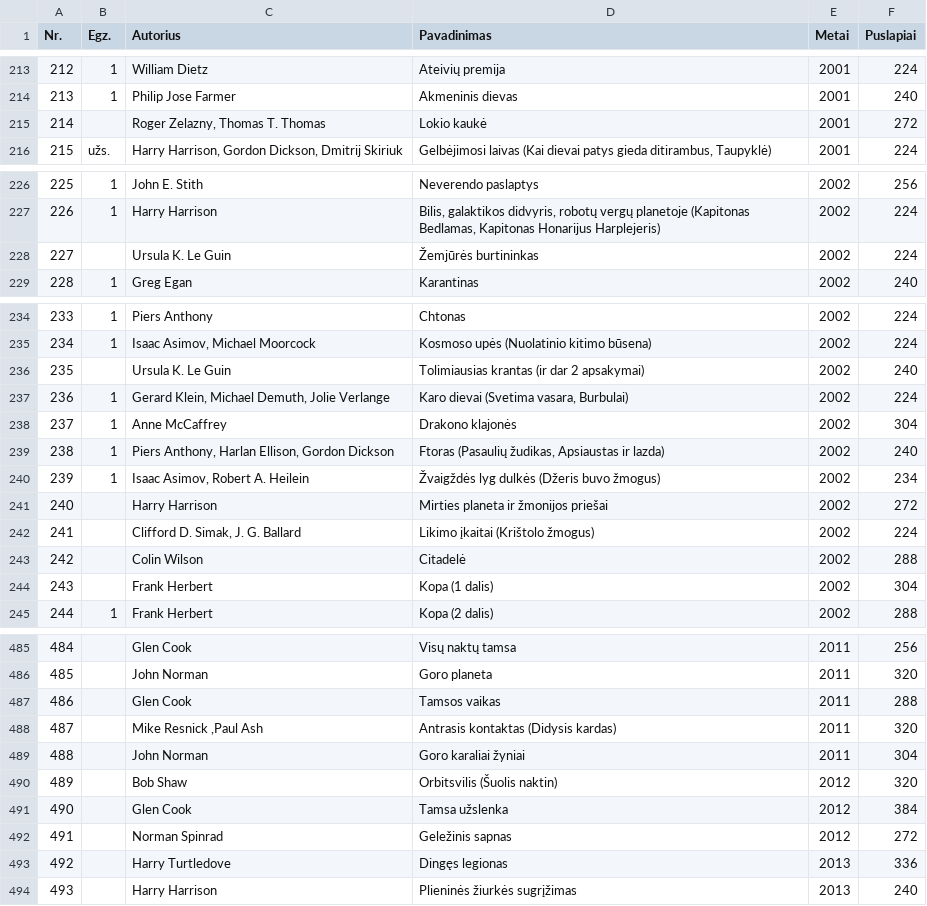
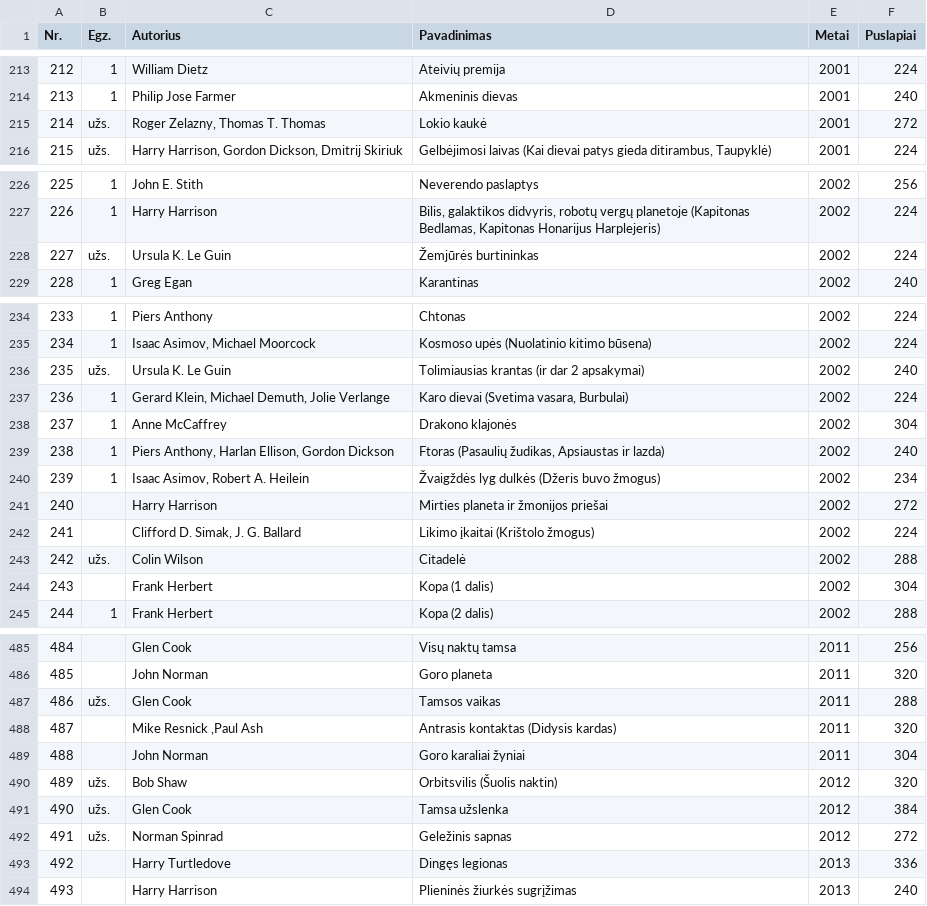
Before and after one commit to jonas-jankauskas/Mano-knygos, a CSV file: eridanas-pfaf.csv, drawn as a sheet; only a part is shown, gaps mark what is left out; the diff covers the shown part only.

Commit message:
Update eridanas-pfaf.csv

```diff
--- a/eridanas-pfaf.csv
+++ b/eridanas-pfaf.csv
@@ -214,3 +214,3 @@ Nr. ,Egz.,Autorius ,Pavadinimas ,Metai ,Puslapiai
 213,1,Philip Jose Farmer,Akmeninis dievas,2001,240
-214,,"Roger Zelazny, Thomas T. Thomas",Lokio kaukė,2001,272
+214,užs.,"Roger Zelazny, Thomas T. Thomas",Lokio kaukė,2001,272
 215,užs.,"Harry Harrison, Gordon Dickson, Dmitrij Skiriuk","Gelbėjimosi laivas (Kai dievai patys gieda ditirambus, Taupyklė)",2001,224
@@ -227,3 +227,3 @@ Nr. ,Egz.,Autorius ,Pavadinimas ,Metai ,Puslapiai
 226,1,Harry Harrison,"Bilis, galaktikos didvyris, robotų vergų planetoje (Kapitonas Bedlamas, Kapitonas Honarijus Harplejeris)",2002,224
-227,,Ursula K. Le Guin,Žemjūrės burtininkas,2002,224
+227,užs.,Ursula K. Le Guin,Žemjūrės burtininkas,2002,224
 228,1,Greg Egan,Karantinas,2002,240
@@ -235,3 +235,3 @@ Nr. ,Egz.,Autorius ,Pavadinimas ,Metai ,Puslapiai
 234,1,"Isaac Asimov, Michael Moorcock",Kosmoso upės (Nuolatinio kitimo būsena) ,2002,224
-235,,Ursula K. Le Guin,Tolimiausias krantas (ir dar 2 apsakymai) ,2002,240
+235,užs.,Ursula K. Le Guin,Tolimiausias krantas (ir dar 2 apsakymai) ,2002,240
 236,1,"Gerard Klein, Michael Demuth, Jolie Verlange","Karo dievai (Svetima vasara, Burbulai)",2002,224
@@ -242,3 +242,3 @@ Nr. ,Egz.,Autorius ,Pavadinimas ,Metai ,Puslapiai
 241,,"Clifford D. Simak, J. G. Ballard",Likimo įkaitai (Krištolo žmogus) ,2002,224
-242,,Colin Wilson,Citadelė,2002,288
+242,užs.,Colin Wilson,Citadelė,2002,288
 243,,Frank Herbert,Kopa (1 dalis),2002,304
@@ -486,8 +486,8 @@ Nr. ,Egz.,Autorius ,Pavadinimas ,Metai ,Puslapiai
 485,,John Norman,Goro planeta,2011,320
-486,,Glen Cook,Tamsos vaikas,2011,288
+486,užs.,Glen Cook,Tamsos vaikas,2011,288
 487,,"Mike Resnick ,Paul Ash",Antrasis kontaktas (Didysis kardas) ,2011,320
 488,,John Norman,Goro karaliai žyniai,2011,304
-489,,Bob Shaw,Orbitsvilis (Šuolis naktin),2012,320
-490,,Glen Cook,Tamsa užslenka,2012,384
-491,,Norman Spinrad,Geležinis sapnas,2012,272
+489,užs.,Bob Shaw,Orbitsvilis (Šuolis naktin),2012,320
+490,užs.,Glen Cook,Tamsa užslenka,2012,384
+491,užs.,Norman Spinrad,Geležinis sapnas,2012,272
 492,,Harry Turtledove,Dingęs legionas,2013,336
```
Also changed, not shown: 1 edited cell elsewhere in this file.
